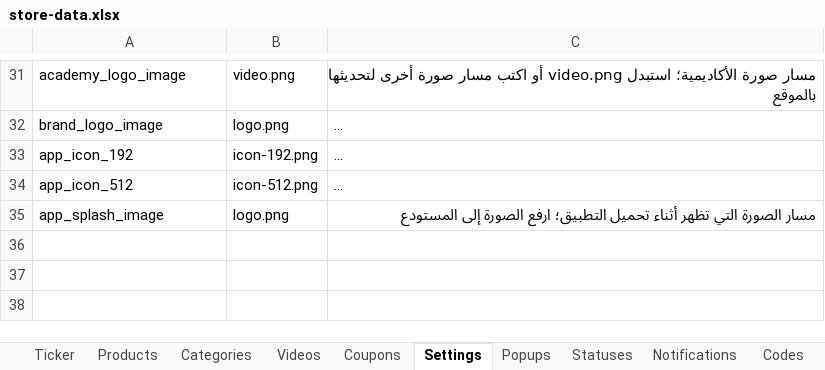
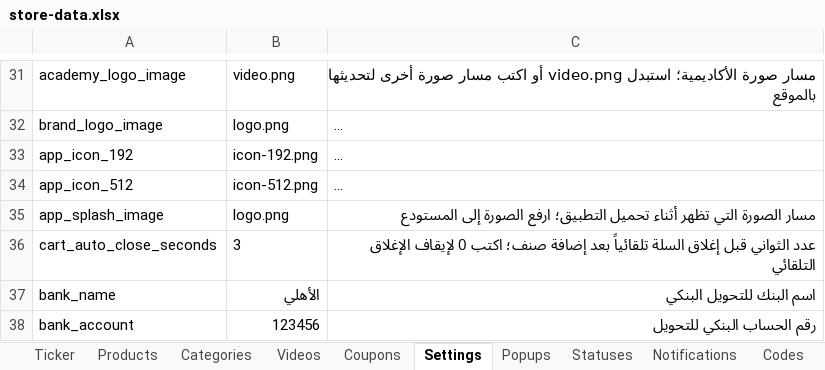
Before and after one commit to mashily/mashily-store, an Excel workbook: store-data.xlsx, sheet Settings, drawn as a sheet; only a part is shown, gaps mark what is left out; long unchanged cells end in …; values as stored, in another font and other column widths than the file's, no borders; the diff names each change by its address in the sheet, - before the commit and + after, or states it on an @@ line.

```diff
--- a/store-data.xlsx (sheet Settings)
+++ b/store-data.xlsx (sheet Settings)
+row 36: cart_auto_close_seconds | 3 | عدد الثواني قبل إغلاق السلة تلقائياً بعد إضافة صنف؛ اكتب 0 لإيقاف الإغلاق التلقائي
+row 37: bank_name | الأهلي | اسم البنك للتحويل البنكي
+row 38: bank_account | 123456 | رقم الحساب البنكي للتحويل
```
Also changed, not shown: 6 other files.
